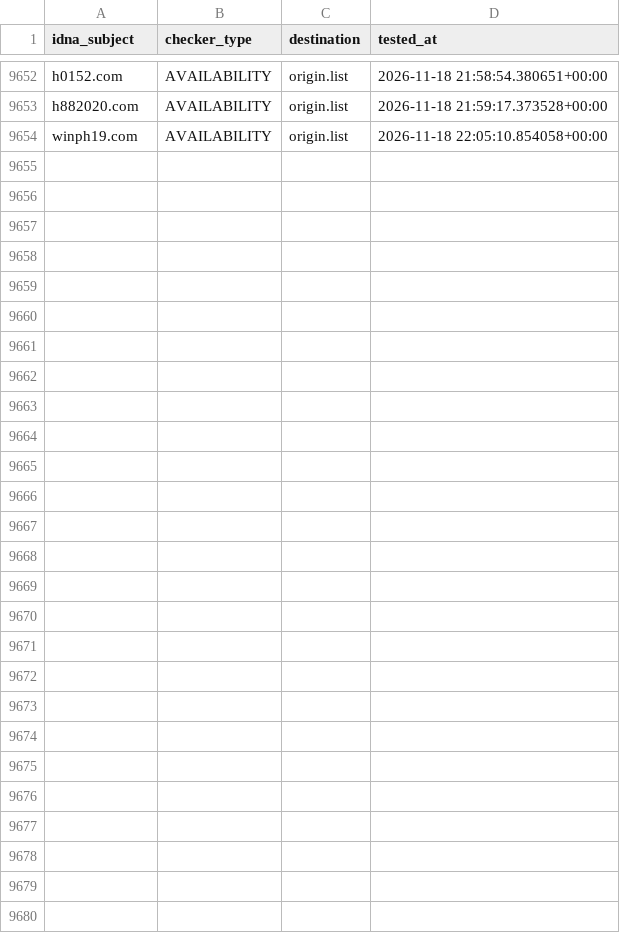
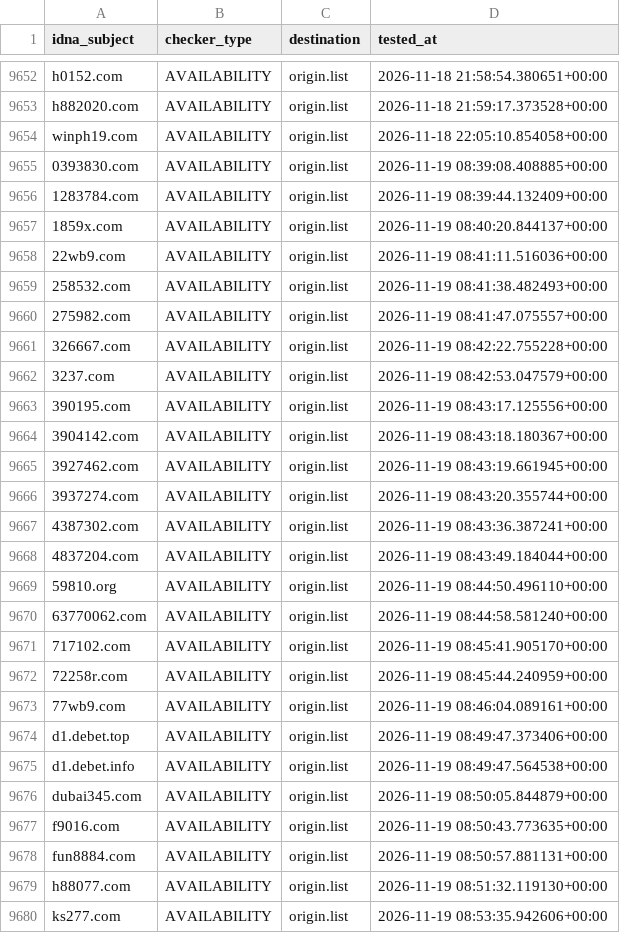
Before and after one commit to bigdargon/hostsVN-gambling-dead-hosts, a CSV file: .pyfunceble/inactive.csv, drawn as a sheet; only a part is shown, gaps mark what is left out.

```diff
--- a/.pyfunceble/inactive.csv
+++ b/.pyfunceble/inactive.csv
@@ -9654 +9654,27 @@ h882020.com,AVAILABILITY,origin.list,2026-11-18 21:59:17.373528+00:00
 winph19.com,AVAILABILITY,origin.list,2026-11-18 22:05:10.854058+00:00
+0393830.com,AVAILABILITY,origin.list,2026-11-19 08:39:08.408885+00:00
+1283784.com,AVAILABILITY,origin.list,2026-11-19 08:39:44.132409+00:00
+1859x.com,AVAILABILITY,origin.list,2026-11-19 08:40:20.844137+00:00
+22wb9.com,AVAILABILITY,origin.list,2026-11-19 08:41:11.516036+00:00
+258532.com,AVAILABILITY,origin.list,2026-11-19 08:41:38.482493+00:00
+275982.com,AVAILABILITY,origin.list,2026-11-19 08:41:47.075557+00:00
+326667.com,AVAILABILITY,origin.list,2026-11-19 08:42:22.755228+00:00
+3237.com,AVAILABILITY,origin.list,2026-11-19 08:42:53.047579+00:00
+390195.com,AVAILABILITY,origin.list,2026-11-19 08:43:17.125556+00:00
+3904142.com,AVAILABILITY,origin.list,2026-11-19 08:43:18.180367+00:00
+3927462.com,AVAILABILITY,origin.list,2026-11-19 08:43:19.661945+00:00
+3937274.com,AVAILABILITY,origin.list,2026-11-19 08:43:20.355744+00:00
+4387302.com,AVAILABILITY,origin.list,2026-11-19 08:43:36.387241+00:00
+4837204.com,AVAILABILITY,origin.list,2026-11-19 08:43:49.184044+00:00
+59810.org,AVAILABILITY,origin.list,2026-11-19 08:44:50.496110+00:00
+63770062.com,AVAILABILITY,origin.list,2026-11-19 08:44:58.581240+00:00
+717102.com,AVAILABILITY,origin.list,2026-11-19 08:45:41.905170+00:00
+72258r.com,AVAILABILITY,origin.list,2026-11-19 08:45:44.240959+00:00
+77wb9.com,AVAILABILITY,origin.list,2026-11-19 08:46:04.089161+00:00
+d1.debet.top,AVAILABILITY,origin.list,2026-11-19 08:49:47.373406+00:00
+d1.debet.info,AVAILABILITY,origin.list,2026-11-19 08:49:47.564538+00:00
+dubai345.com,AVAILABILITY,origin.list,2026-11-19 08:50:05.844879+00:00
+f9016.com,AVAILABILITY,origin.list,2026-11-19 08:50:43.773635+00:00
+fun8884.com,AVAILABILITY,origin.list,2026-11-19 08:50:57.881131+00:00
+h88077.com,AVAILABILITY,origin.list,2026-11-19 08:51:32.119130+00:00
+ks277.com,AVAILABILITY,origin.list,2026-11-19 08:53:35.942606+00:00
```
Also changed, not shown: 12 other files.
